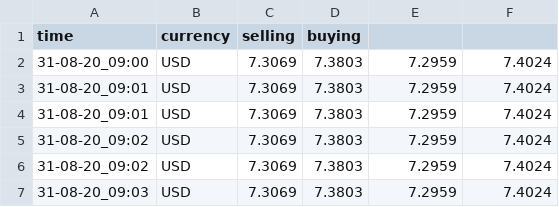
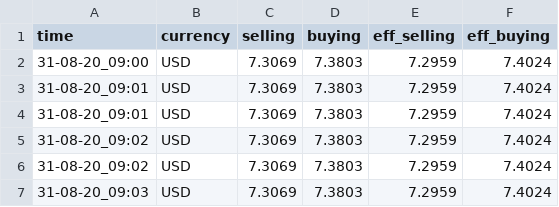
Before and after one commit to aziznal/spider-result-grapher, a CSV file: results/ziraat-spyder_results.csv, drawn as a sheet; only a part is shown.

```diff
--- a/results/ziraat-spyder_results.csv
+++ b/results/ziraat-spyder_results.csv
@@ -1,2 +1,2 @@
-time,currency,selling,buying
+time,currency,selling,buying,eff_selling, eff_buying
 31-08-20_09:00,USD,7.3069,7.3803,7.2959,7.4024
```
Also changed, not shown: 9 other files.
